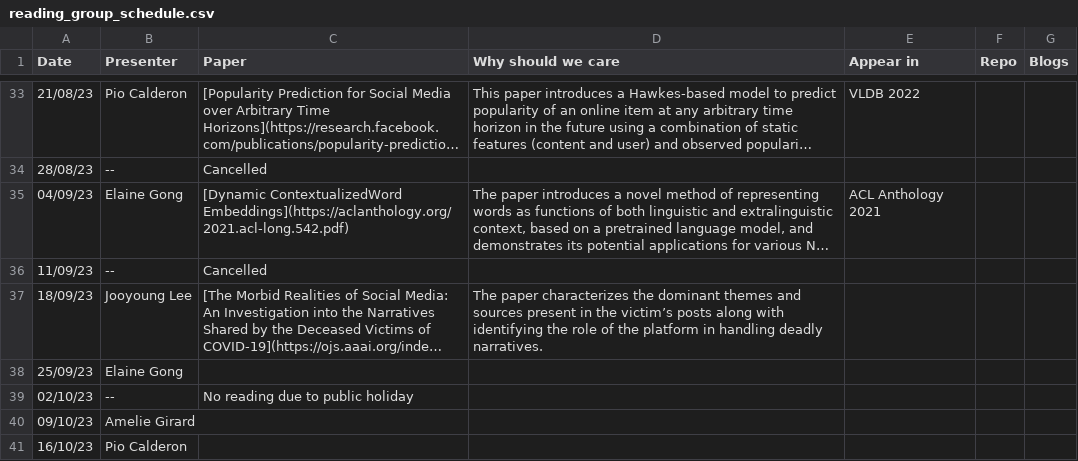
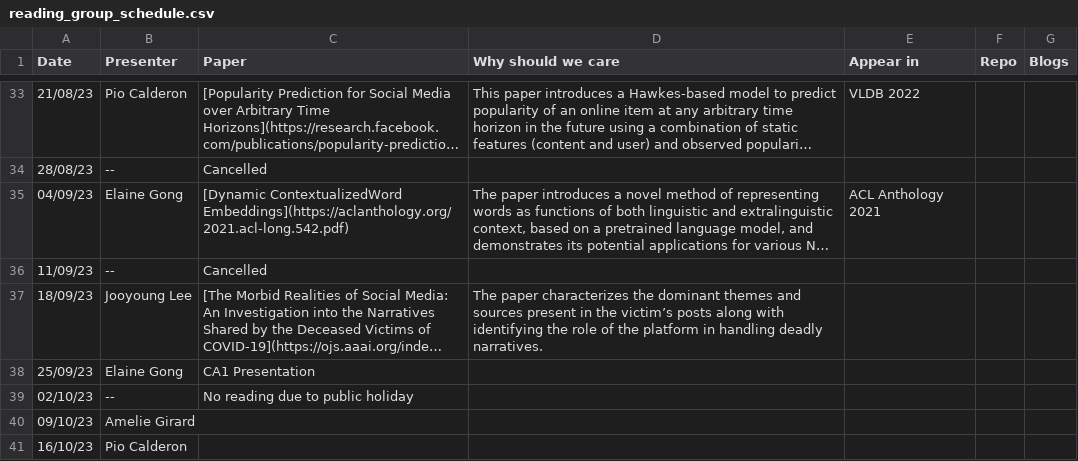
Before and after one commit to behavioral-ds/behavioral-ds.github.io, a CSV file: reading/reading_group_schedule.csv, drawn as a sheet; only a part is shown, gaps mark what is left out; long unchanged cells end in …; the diff names each change by its address in the sheet, - before the commit and + after, or states it on an @@ line.

```diff
--- a/reading/reading_group_schedule.csv
+++ b/reading/reading_group_schedule.csv
-C38 (Paper): (empty)
+C38 (Paper): CA1 Presentation
```
Also changed, not shown: 1 other file.
